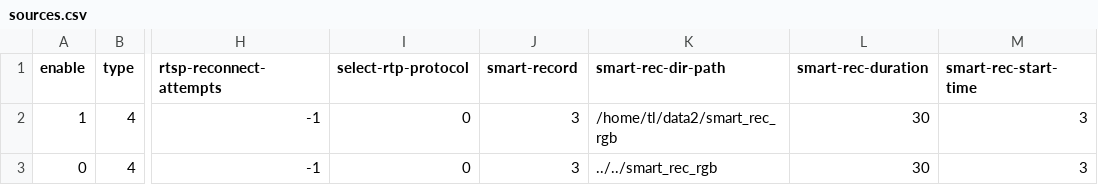
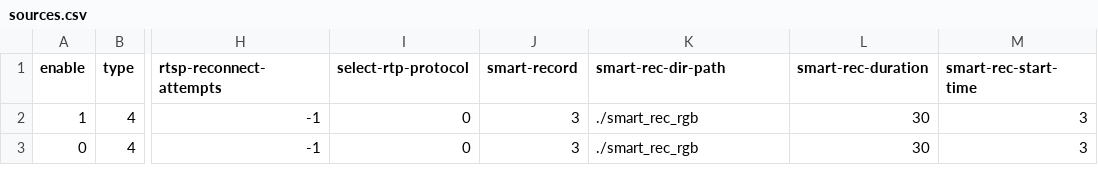
Before and after one commit to karmueo/deepstream-app-custom, a CSV file: src/deepstream-app/configs/yml/sources.csv, drawn as a sheet; only a part is shown, gaps mark what is left out; the diff names each change by its address in the sheet, - before the commit and + after, or states it on an @@ line.

```diff
--- a/src/deepstream-app/configs/yml/sources.csv
+++ b/src/deepstream-app/configs/yml/sources.csv
-K2 (smart-rec-dir-path): /home/tl/data2/smart_rec_rgb
+K2 (smart-rec-dir-path): ./smart_rec_rgb
-K3 (smart-rec-dir-path): ../../smart_rec_rgb
+K3 (smart-rec-dir-path): ./smart_rec_rgb
```
Also changed, not shown: src/deepstream-app/configs/yml/file_sources.csv, 5 other files.
